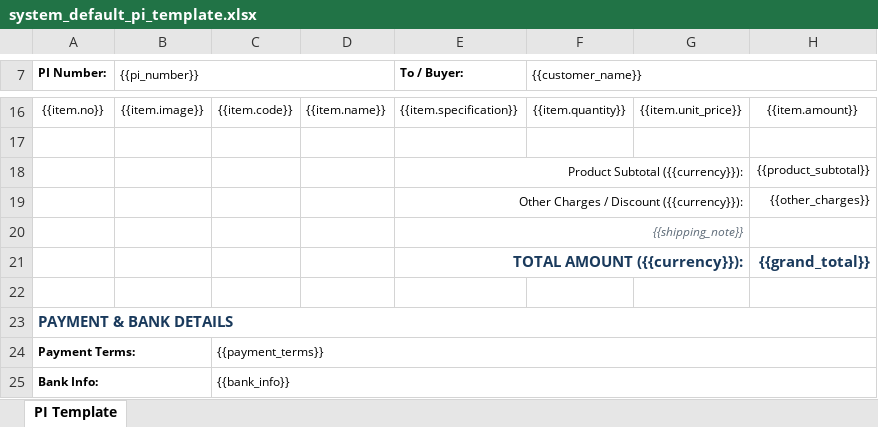
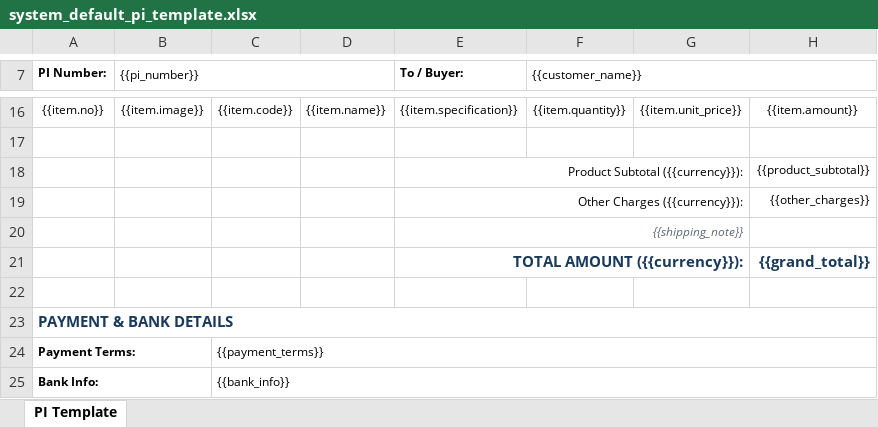
Before and after one commit to fantastic10086-commits/Myweb, an Excel workbook: assets/system_default_pi_template.xlsx, sheet PI Template, drawn as a sheet; only a part is shown, gaps mark what is left out; values as stored, in another font and other column widths than the file's, no borders; the diff names each change by its address in the sheet, - before the commit and + after, or states it on an @@ line.

```diff
--- a/assets/system_default_pi_template.xlsx (sheet PI Template)
+++ b/assets/system_default_pi_template.xlsx (sheet PI Template)
-E19 (To / Buyer:): Other Charges / Discount ({{currency}}):
+E19 (To / Buyer:): Other Charges ({{currency}}):
```
Also changed, not shown: 6 other files.
